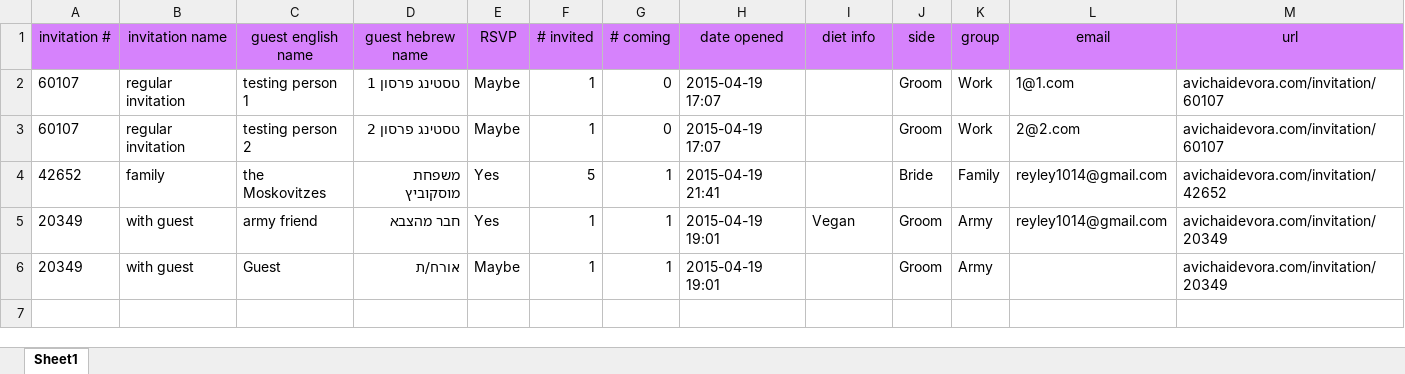
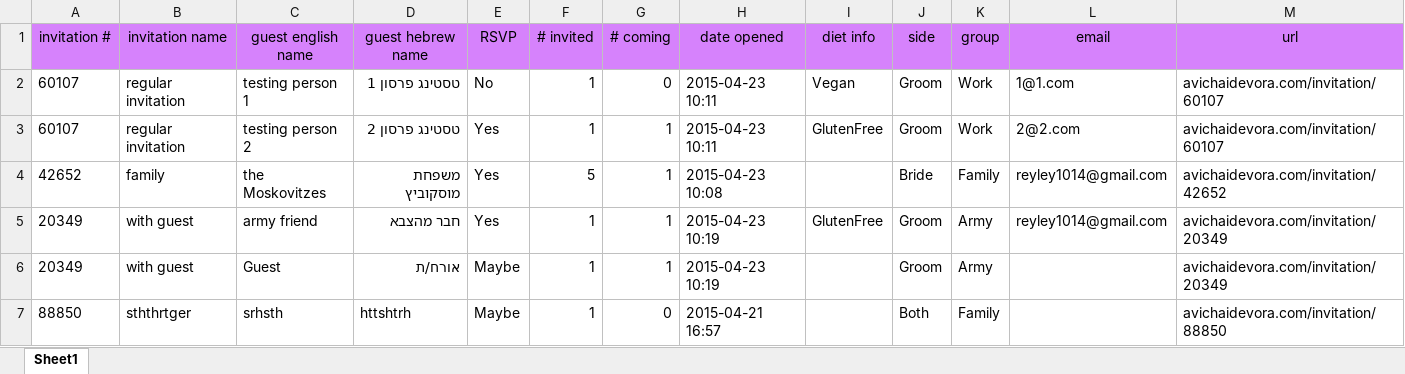
Before and after one commit to CodeCarefully/wedding, an Excel workbook: all_info.xlsx, sheet Sheet1, drawn as a sheet; values as stored, in another font and other column widths than the file's, no borders; the diff names each change by its address in the sheet, - before the commit and + after, or states it on an @@ line.

Commit message:
minor text fixes and used choices appropriately added gluten free

```diff
--- a/all_info.xlsx (sheet Sheet1)
+++ b/all_info.xlsx (sheet Sheet1)
-E2 (RSVP): Maybe
+E2 (RSVP): No
-H2:H3 (date opened): 2015-04-19 17:07
+H2:H3 (date opened): 2015-04-23 10:11
-I2 (diet info): (empty)
+I2 (diet info): Vegan
-E3 (RSVP): Maybe
+E3 (RSVP): Yes
-G3 (# coming): 0
+G3 (# coming): 1
-I3 (diet info): (empty)
+I3 (diet info): GlutenFree
-H4 (date opened): 2015-04-19 21:41
+H4 (date opened): 2015-04-23 10:08
-H5:H6 (date opened): 2015-04-19 19:01
+H5:H6 (date opened): 2015-04-23 10:19
-I5 (diet info): Vegan
+I5 (diet info): GlutenFree
+row 7: 88850 | sththrtger | srhsth | httshtrh | Maybe | 1 | 0 | 2015-04-21 16:57 |  | Both | Family |  | avichaidevora.com/invitation/88850
```
Also changed, not shown: 4 other files.
